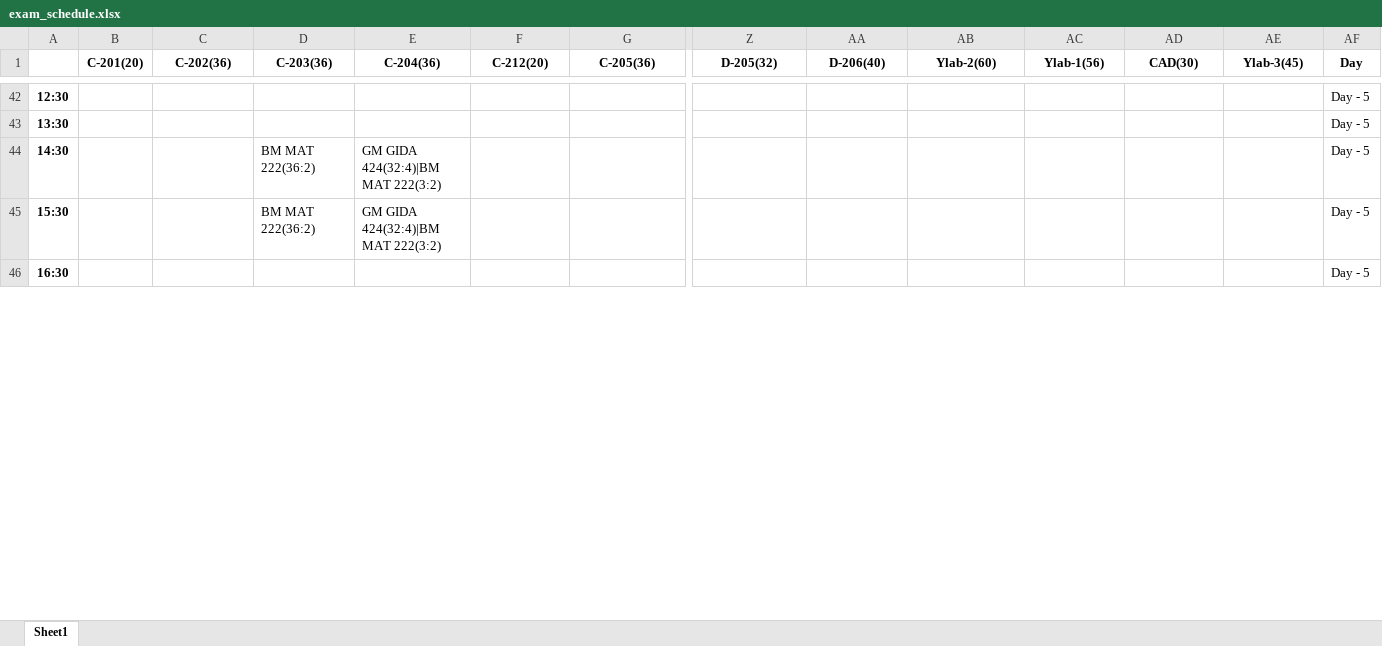
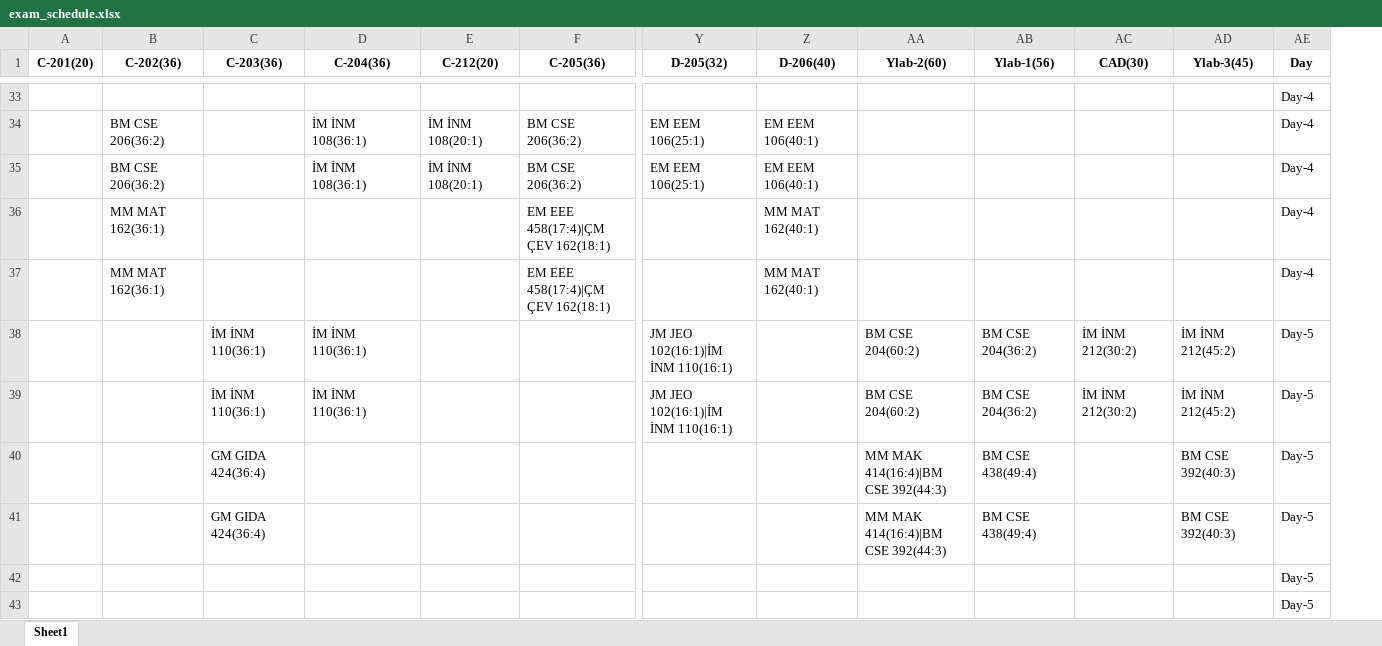
Before and after one commit to ErcxCS/Campus-Scheduling, an Excel workbook: exam_schedule.xlsx, sheet Sheet1, drawn as a sheet; only a part is shown, gaps mark what is left out; values as stored, in another font and other column widths than the file's, no borders; removed rows and columns are numbered as before the commit, all else as after; rows hold the shown columns only; the diff covers the shown part only; the diff names each change by its address in the sheet, - before the commit and + after, or states it on an @@ line.

```diff
--- a/exam_schedule.xlsx (sheet Sheet1)
+++ b/exam_schedule.xlsx (sheet Sheet1)
-column A, rows 42-43: 12:30 | 13:30; row 46: 16:30
-AE33 (Day): Day - 5
+AE33 (Day): Day-4
+row 34:  | BM CSE 206(36:2) |  | İM İNM 108(36:1) | İM İNM 108(20:1) | BM CSE 206(36:2) | EM EEM 106(25:1) | EM EEM 106(40:1) |  |  |  |  | Day-4
+row 35:  | BM CSE 206(36:2) |  | İM İNM 108(36:1) | İM İNM 108(20:1) | BM CSE 206(36:2) | EM EEM 106(25:1) | EM EEM 106(40:1) |  |  |  |  | Day-4
+row 36:  | MM MAT 162(36:1) |  |  |  | EM EEE 458(17:4)|ÇM ÇEV 162(18:1) |  | MM MAT 162(40:1) |  |  |  |  | Day-4
+row 37:  | MM MAT 162(36:1) |  |  |  | EM EEE 458(17:4)|ÇM ÇEV 162(18:1) |  | MM MAT 162(40:1) |  |  |  |  | Day-4
+row 38:  |  | İM İNM 110(36:1) | İM İNM 110(36:1) |  |  | JM JEO 102(16:1)|İM İNM 110(16:1) |  | BM CSE 204(60:2) | BM CSE 204(36:2) | İM İNM 212(30:2) | İM İNM 212(45:2) | Day-5
+row 39:  |  | İM İNM 110(36:1) | İM İNM 110(36:1) |  |  | JM JEO 102(16:1)|İM İNM 110(16:1) |  | BM CSE 204(60:2) | BM CSE 204(36:2) | İM İNM 212(30:2) | İM İNM 212(45:2) | Day-5
+row 40:  |  | GM GIDA 424(36:4) |  |  |  |  |  | MM MAK 414(16:4)|BM CSE 392(44:3) | BM CSE 438(49:4) |  | BM CSE 392(40:3) | Day-5
+row 41:  |  | GM GIDA 424(36:4) |  |  |  |  |  | MM MAK 414(16:4)|BM CSE 392(44:3) | BM CSE 438(49:4) |  | BM CSE 392(40:3) | Day-5
-AE42 (Day): Day - 5
+AE42 (Day): Day-5
-row 44: 14:30 |  |  | BM MAT 222(36:2) | GM GIDA 424(32:4)|BM MAT 222(3:2) |  |  |  |  |  |  |  |  | Day - 5
-row 45: 15:30 |  |  | BM MAT 222(36:2) | GM GIDA 424(32:4)|BM MAT 222(3:2) |  |  |  |  |  |  |  |  | Day - 5
-AE43 (Day): Day - 5
+AE43 (Day): Day-5
```
Also changed, not shown: 55 added rows, 61 removed rows and 6 edited cells elsewhere in this sheet, EDITED2_exam_schedule.xlsx, data/BerkData.xlsx, 7 other files.
